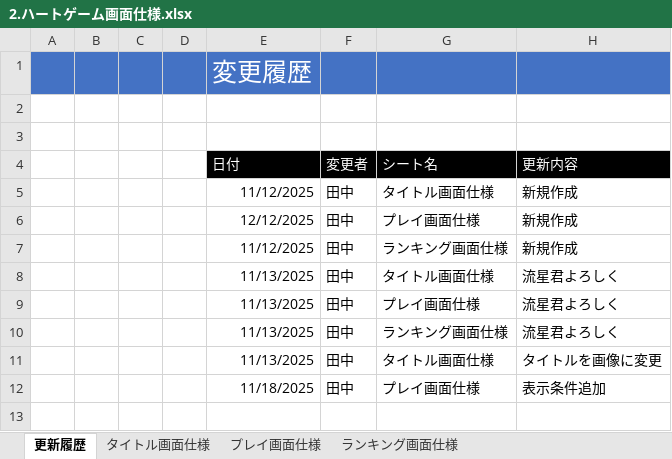
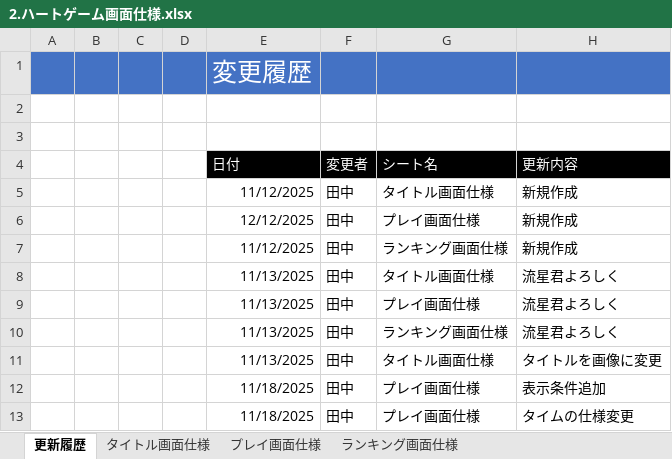
Before and after one commit to hakonohito/tujigiri-man, an Excel workbook: ハートキャッチゲーム/Document/2.ハートゲーム画面仕様.xlsx, sheet 更新履歴, drawn as a sheet; values as stored, in another font and other column widths than the file's, no borders; the diff names each change by its address in the sheet, - before the commit and + after, or states it on an @@ line.

```diff
--- a/ハートキャッチゲーム/Document/2.ハートゲーム画面仕様.xlsx (sheet 更新履歴)
+++ b/ハートキャッチゲーム/Document/2.ハートゲーム画面仕様.xlsx (sheet 更新履歴)
+row 13:  |  |  |  | 11/18/2025 | 田中 | プレイ画面仕様 | タイムの仕様変更
```
Also changed, not shown: sheet プレイ画面仕様, sheet タイトル画面仕様, charts or pictures, 1 other file.
